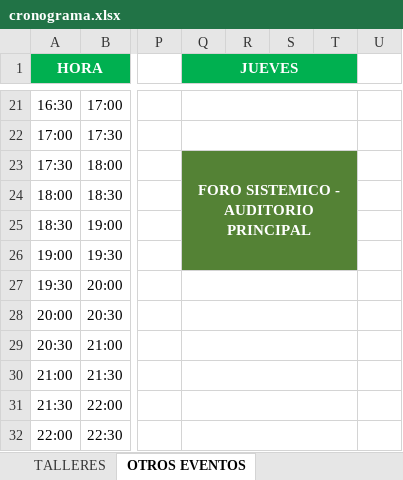
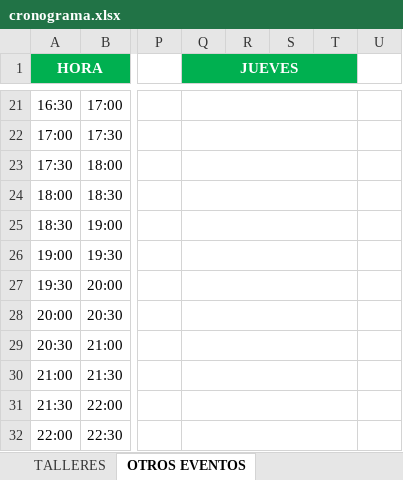
Before and after one commit to jhonazsh/coneisc, an Excel workbook: descargas/cronograma.xlsx, sheet OTROS EVENTOS, drawn as a sheet; only a part is shown, gaps mark what is left out; values as stored, in another font and other column widths than the file's, no borders; the diff names each change by its address in the sheet, - before the commit and + after, or states it on an @@ line.

```diff
--- a/descargas/cronograma.xlsx (sheet OTROS EVENTOS)
+++ b/descargas/cronograma.xlsx (sheet OTROS EVENTOS)
-Q23 (JUEVES): FORO SISTEMICO - AUDITORIO PRINCIPAL
+Q23 (JUEVES): (empty)
-Q23:T26 fill: #548235
+Q23:T26 fill: none
-Q23:T26 merged
+Q23:T23 merged
+Q24:T24 merged
+Q25:T25 merged
+Q26:T26 merged
```
Also changed, not shown: 5 other files.
